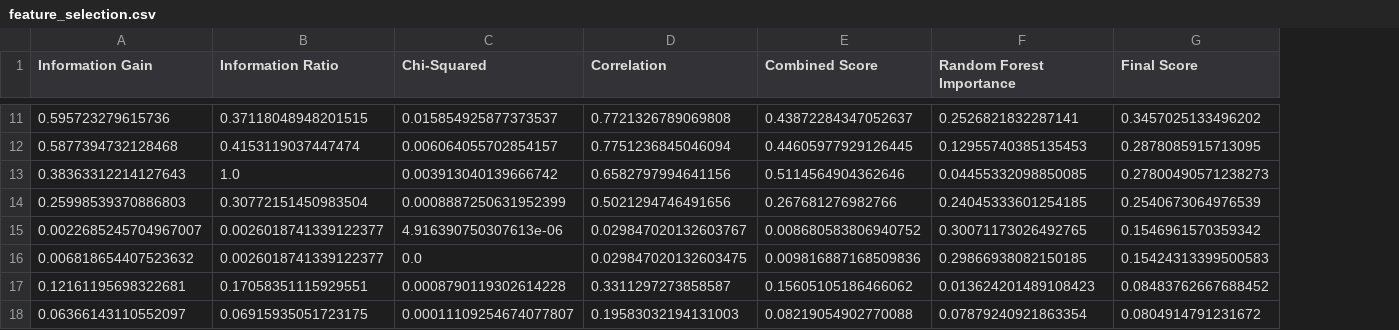
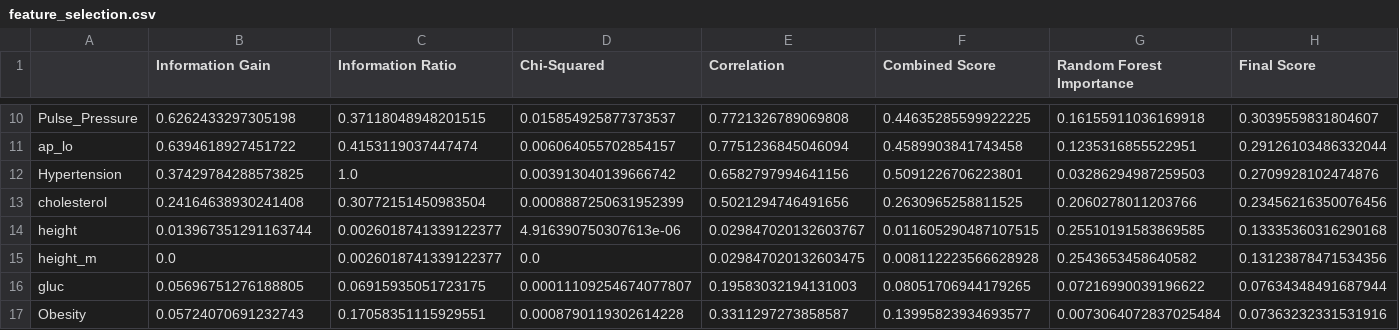
Before and after one commit to Sam0x/dm-project, a CSV file: feature_selection.csv, drawn as a sheet; only a part is shown, gaps mark what is left out; removed rows and columns are numbered as before the commit, all else as after; rows hold the shown columns only; the diff covers the shown part only; the diff names each change by its address in the sheet, - before the commit and + after, or states it on an @@ line.

```diff
--- a/feature_selection.csv
+++ b/feature_selection.csv
+column A, rows 10-16: Pulse_Pressure | ap_lo | Hypertension | cholesterol | height | height_m | gluc
-B10 (Information Gain): 0.595723279615736
+B10 (Information Gain): 0.6262433297305198
-F10 (Combined Score): 0.43872284347052637
+F10 (Combined Score): 0.44635285599922225
-G10 (Random Forest Importance): 0.2526821832287141
+G10 (Random Forest Importance): 0.16155911036169918
-H10 (Final Score): 0.3457025133496202
+H10 (Final Score): 0.3039559831804607
-B11 (Information Gain): 0.5877394732128468
+B11 (Information Gain): 0.6394618927451722
-F11 (Combined Score): 0.44605977929126445
+F11 (Combined Score): 0.4589903841743458
-G11 (Random Forest Importance): 0.12955740385135453
+G11 (Random Forest Importance): 0.1235316855522951
-H11 (Final Score): 0.2878085915713095
+H11 (Final Score): 0.29126103486332044
-B12 (Information Gain): 0.38363312214127643
+B12 (Information Gain): 0.37429784288573825
-F12 (Combined Score): 0.5114564904362646
+F12 (Combined Score): 0.5091226706223801
-G12 (Random Forest Importance): 0.04455332098850085
+G12 (Random Forest Importance): 0.03286294987259503
-H12 (Final Score): 0.27800490571238273
+H12 (Final Score): 0.2709928102474876
-B13 (Information Gain): 0.25998539370886803
+B13 (Information Gain): 0.24164638930241408
-F13 (Combined Score): 0.267681276982766
+F13 (Combined Score): 0.2630965258811525
-G13 (Random Forest Importance): 0.24045333601254185
+G13 (Random Forest Importance): 0.2060278011203766
-H13 (Final Score): 0.2540673064976539
+H13 (Final Score): 0.23456216350076456
-B14 (Information Gain): 0.0022685245704967007
+B14 (Information Gain): 0.013967351291163744
-F14 (Combined Score): 0.008680583806940752
+F14 (Combined Score): 0.011605290487107515
-G14 (Random Forest Importance): 0.30071173026492765
+G14 (Random Forest Importance): 0.25510191583869585
-H14 (Final Score): 0.1546961570359342
+H14 (Final Score): 0.13335360316290168
-B15 (Information Gain): 0.006818654407523632
+B15 (Information Gain): 0.0
-F15 (Combined Score): 0.009816887168509836
+F15 (Combined Score): 0.008112223566628928
-G15 (Random Forest Importance): 0.29866938082150185
+G15 (Random Forest Importance): 0.2543653458640582
-H15 (Final Score): 0.15424313399500583
+H15 (Final Score): 0.13123878471534356
-row 17: 0.12161195698322681 | 0.17058351115929551 | 0.0008790119302614228 | 0.3311297273858587 | 0.15605105186466062 | 0.013624201489108423 | 0.08483762667688452
-B16 (Information Gain): 0.06366143110552097
+B16 (Information Gain): 0.05696751276188805
-F16 (Combined Score): 0.08219054902770088
+F16 (Combined Score): 0.08051706944179265
-G16 (Random Forest Importance): 0.07879240921863354
+G16 (Random Forest Importance): 0.07216990039196622
-H16 (Final Score): 0.0804914791231672
+H16 (Final Score): 0.07634348491687944
+row 17: Obesity | 0.05724070691232743 | 0.17058351115929551 | 0.0008790119302614228 | 0.3311297273858587 | 0.13995823934693577 | 0.0073064072837025484 | 0.07363232331531916
```
Also changed, not shown: 2 added rows, 3 removed rows and 37 edited cells elsewhere in this file, 1 other file.
